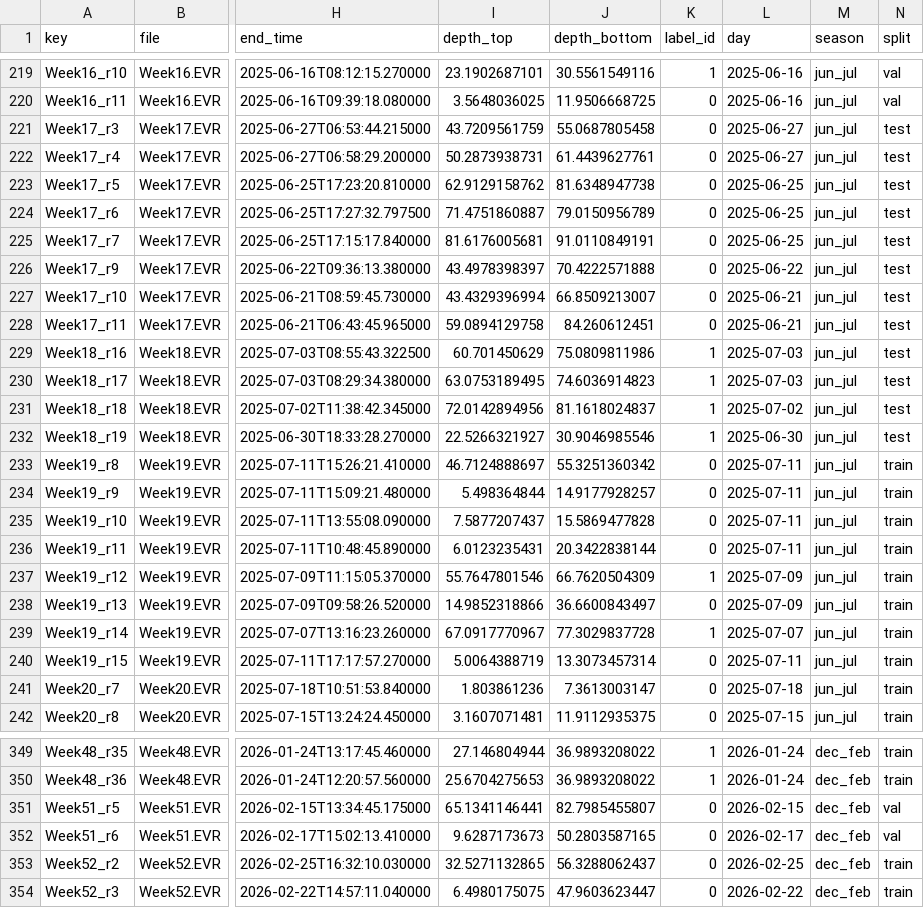
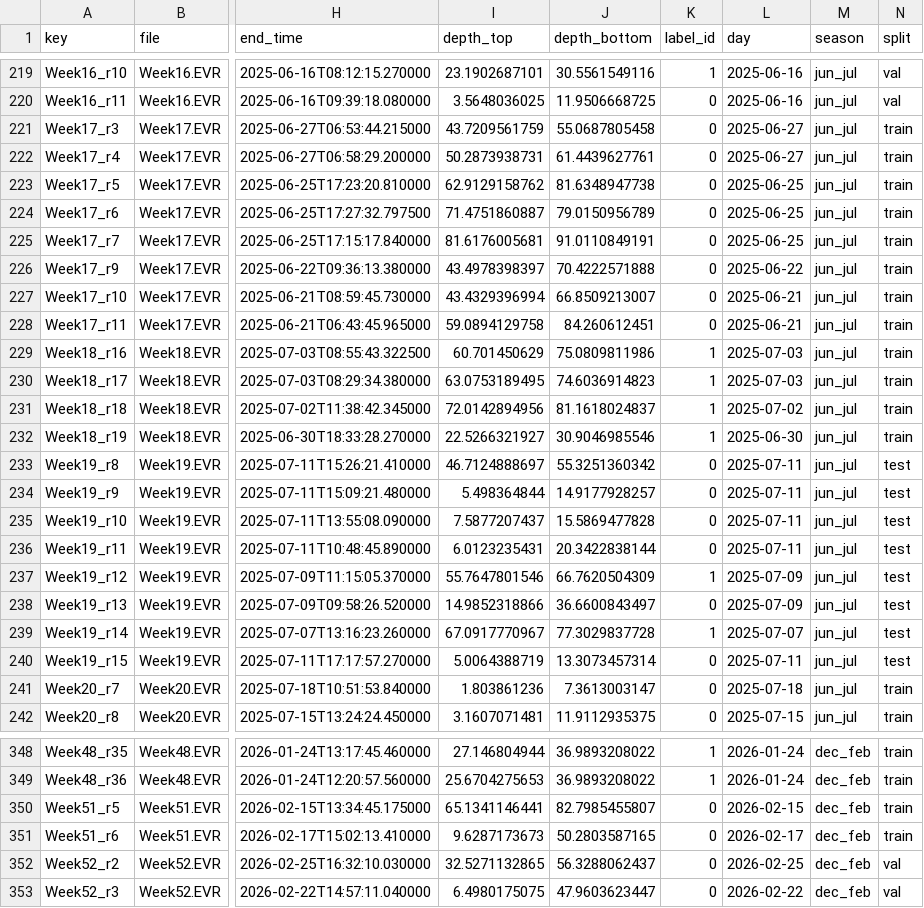
Before and after one commit to livycoolcat/where-has-my-fish-gone, a CSV file: data/processed/week_season_602020/regions_manifest.csv, drawn as a sheet; only a part is shown, gaps mark what is left out; addresses are those after the commit; the diff covers the shown part only; the diff names each change by its address in the sheet, - before the commit and + after, or states it on an @@ line.

```diff
--- a/data/processed/week_season_602020/regions_manifest.csv
+++ b/data/processed/week_season_602020/regions_manifest.csv
-N221:N232 (split): test
+N221:N232 (split): train
-N233:N240 (split): train
+N233:N240 (split): test
-N350:N351 (split): val
+N350:N351 (split): train
-N352:N353 (split): train
+N352:N353 (split): val
```
Also changed, not shown: 1 removed row and 66 edited cells elsewhere in this file, data/processed/day_season_602020/regions_manifest.csv, data/processed/day_season_701515/regions_manifest.csv, 30 other files.
